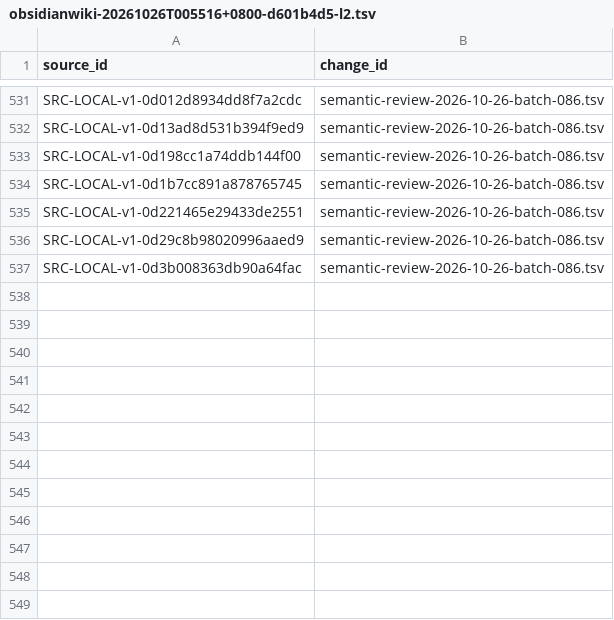
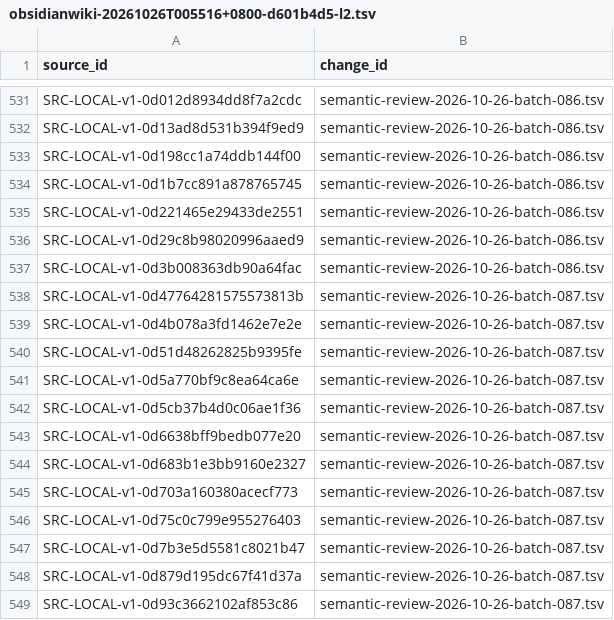
Before and after one commit to davyzhong/FLOW, a TSV file: docs/knowledge-base/00_governance/change-manifests/obsidianwiki-20261026T005516+0800-d601b4d5-l2.tsv, drawn as a sheet; only a part is shown, gaps mark what is left out.

```diff
--- a/docs/knowledge-base/00_governance/change-manifests/obsidianwiki-20261026T005516+0800-d601b4d5-l2.tsv
+++ b/docs/knowledge-base/00_governance/change-manifests/obsidianwiki-20261026T005516+0800-d601b4d5-l2.tsv
@@ -537 +537,13 @@ SRC-LOCAL-v1-0d29c8b98020996aaed9	semantic-review-2026-10-26-batch-086.tsv
 SRC-LOCAL-v1-0d3b008363db90a64fac	semantic-review-2026-10-26-batch-086.tsv
+SRC-LOCAL-v1-0d47764281575573813b	semantic-review-2026-10-26-batch-087.tsv
+SRC-LOCAL-v1-0d4b078a3fd1462e7e2e	semantic-review-2026-10-26-batch-087.tsv
+SRC-LOCAL-v1-0d51d48262825b9395fe	semantic-review-2026-10-26-batch-087.tsv
+SRC-LOCAL-v1-0d5a770bf9c8ea64ca6e	semantic-review-2026-10-26-batch-087.tsv
+SRC-LOCAL-v1-0d5cb37b4d0c06ae1f36	semantic-review-2026-10-26-batch-087.tsv
+SRC-LOCAL-v1-0d6638bff9bedb077e20	semantic-review-2026-10-26-batch-087.tsv
+SRC-LOCAL-v1-0d683b1e3bb9160e2327	semantic-review-2026-10-26-batch-087.tsv
+SRC-LOCAL-v1-0d703a160380acecf773	semantic-review-2026-10-26-batch-087.tsv
+SRC-LOCAL-v1-0d75c0c799e955276403	semantic-review-2026-10-26-batch-087.tsv
+SRC-LOCAL-v1-0d7b3e5d5581c8021b47	semantic-review-2026-10-26-batch-087.tsv
+SRC-LOCAL-v1-0d879d195dc67f41d37a	semantic-review-2026-10-26-batch-087.tsv
+SRC-LOCAL-v1-0d93c3662102af853c86	semantic-review-2026-10-26-batch-087.tsv
```
Also changed, not shown: docs/knowledge-base/10_sources/coverage-2026-10-26.tsv, docs/knowledge-base/99_manifest/inventory.tsv, 9 other files.
